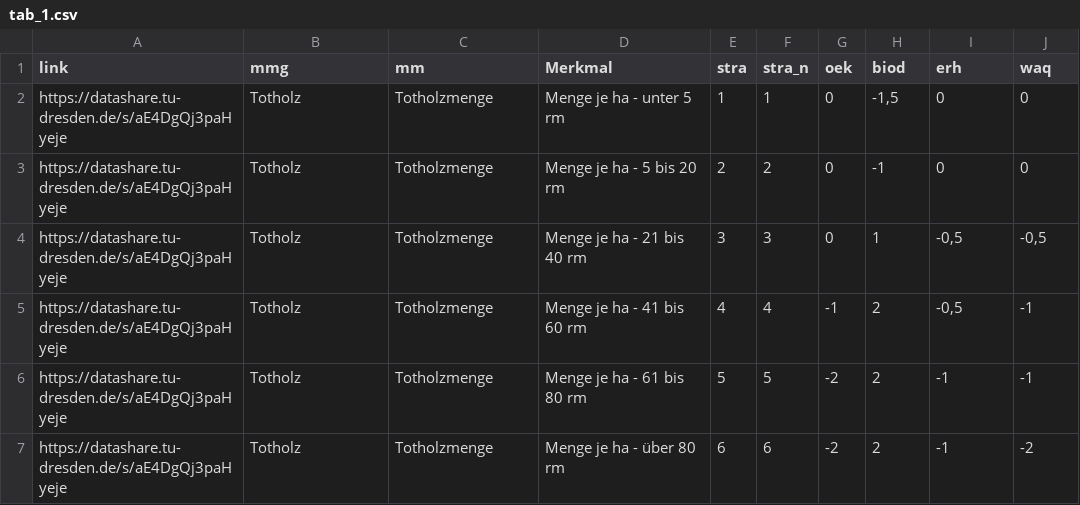
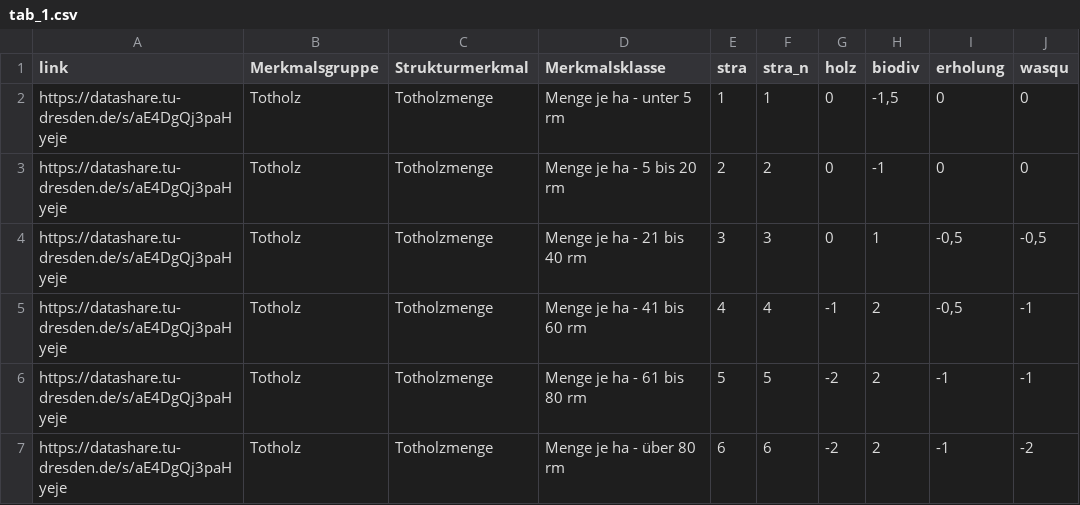
Before and after one commit to f2502/OESL_MV, a CSV file: tab_1.csv, drawn as a sheet; only a part is shown.

Commit message:
wer

```diff
--- a/tab_1.csv
+++ b/tab_1.csv
@@ -1,2 +1,2 @@
-link;mmg;mm;Merkmal;stra;stra_n;oek;biod;erh;waq
+link;Merkmalsgruppe;Strukturmerkmal;Merkmalsklasse;stra;stra_n;holz;biodiv;erholung;wasqu
 https://datashare.tu-dresden.de/s/aE4DgQj3paHyeje;Totholz;Totholzmenge ;Menge je ha - unter 5 rm ;1;1;0 ;-1,5 ;0 ;0 
```
